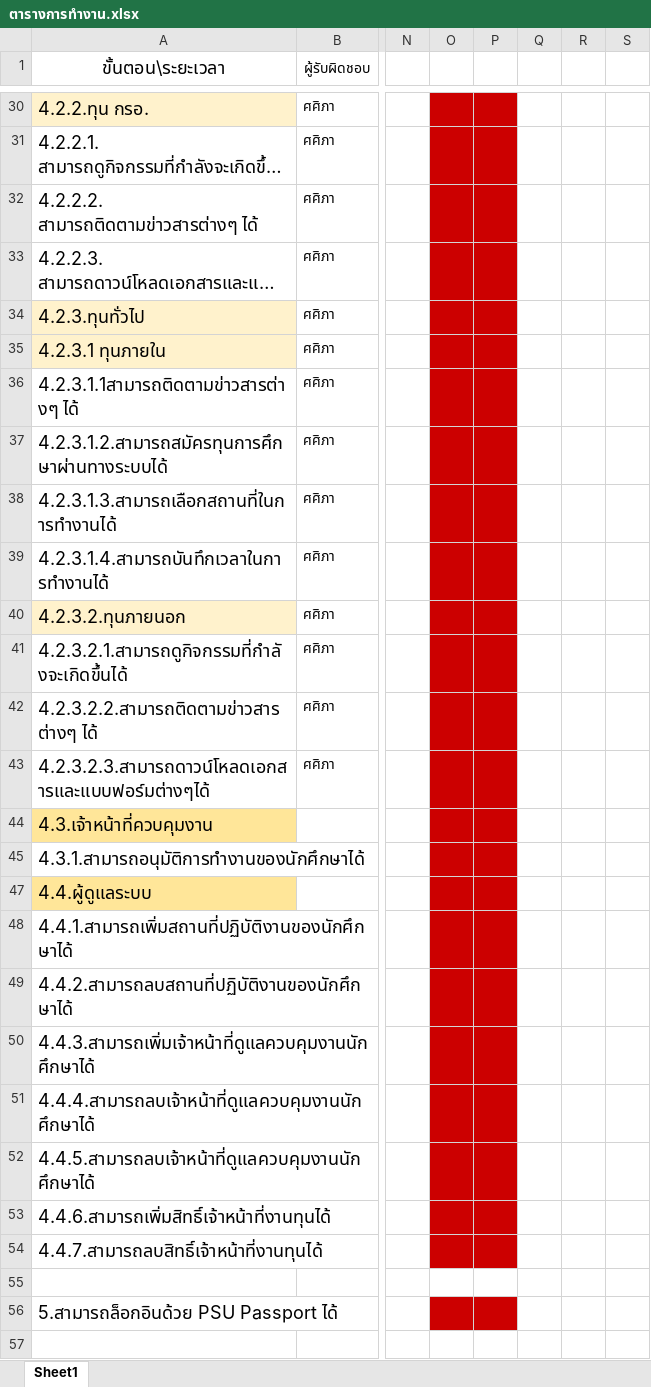
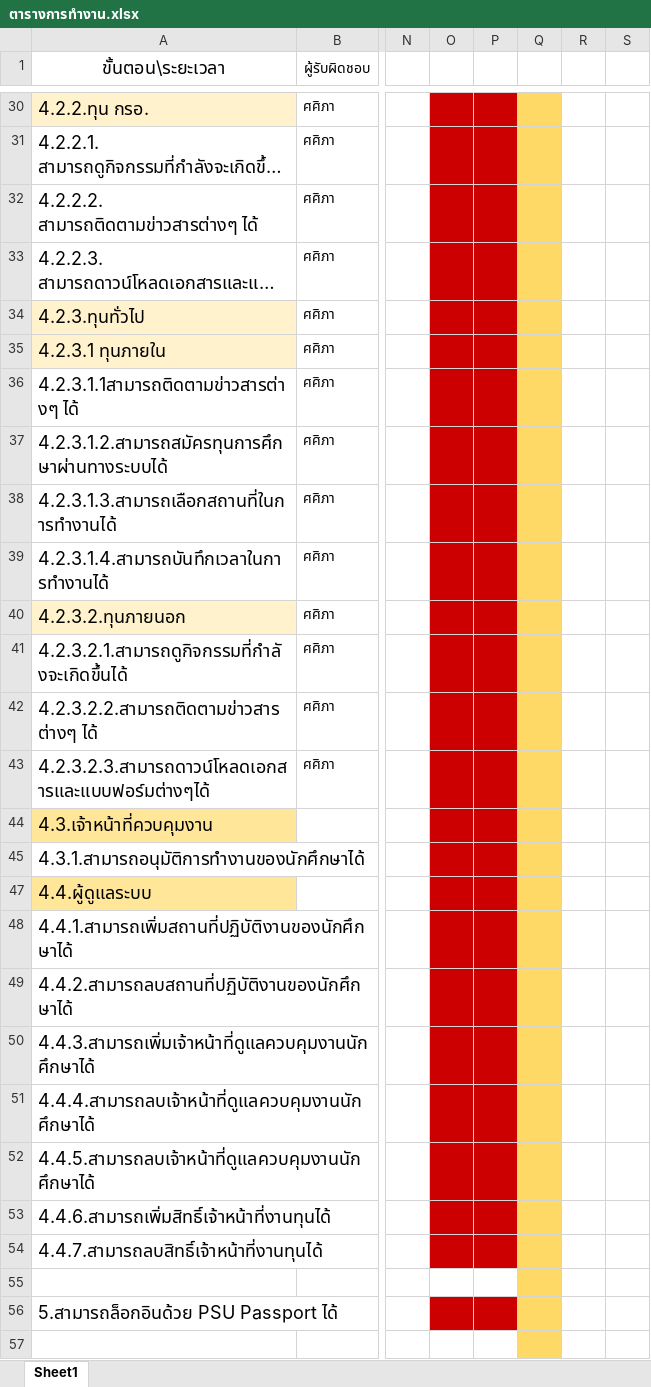
Before and after one commit to sasi-wk/Project-II, an Excel workbook: Document/ตารางการทำงาน.xlsx, sheet Sheet1, drawn as a sheet; only a part is shown, gaps mark what is left out; long unchanged cells end in …; values as stored, in another font and other column widths than the file's, no borders; the diff covers the shown part only; the diff names each change by its address in the sheet, - before the commit and + after, or states it on an @@ line.

```diff
--- a/Document/ตารางการทำงาน.xlsx (sheet Sheet1)
+++ b/Document/ตารางการทำงาน.xlsx (sheet Sheet1)
-Q30:Q45 fill: none
+Q30:Q45 fill: #FFD966
-Q47:Q57 fill: none
+Q47:Q57 fill: #FFD966
```
Also changed, not shown: cell formats elsewhere in this sheet, 5 other files.
